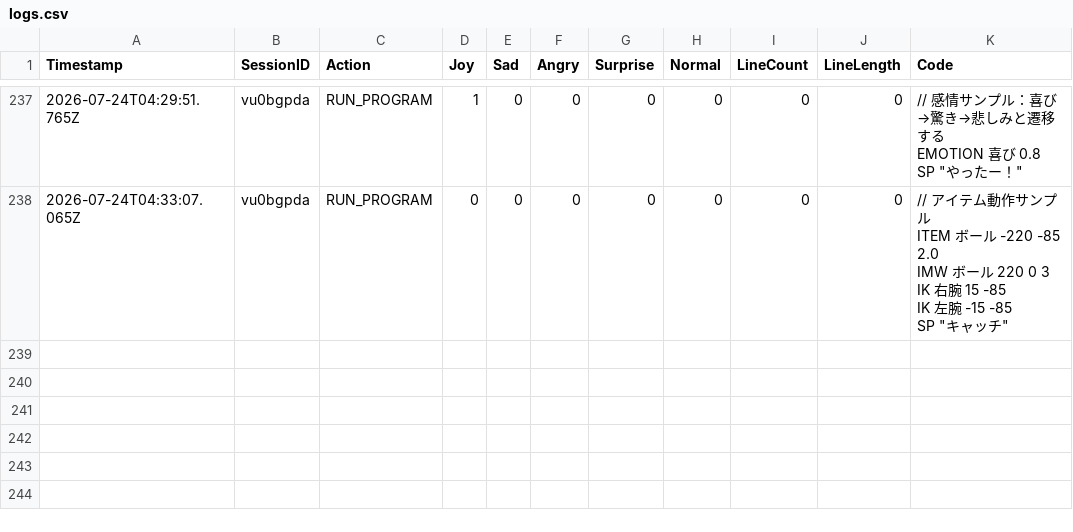
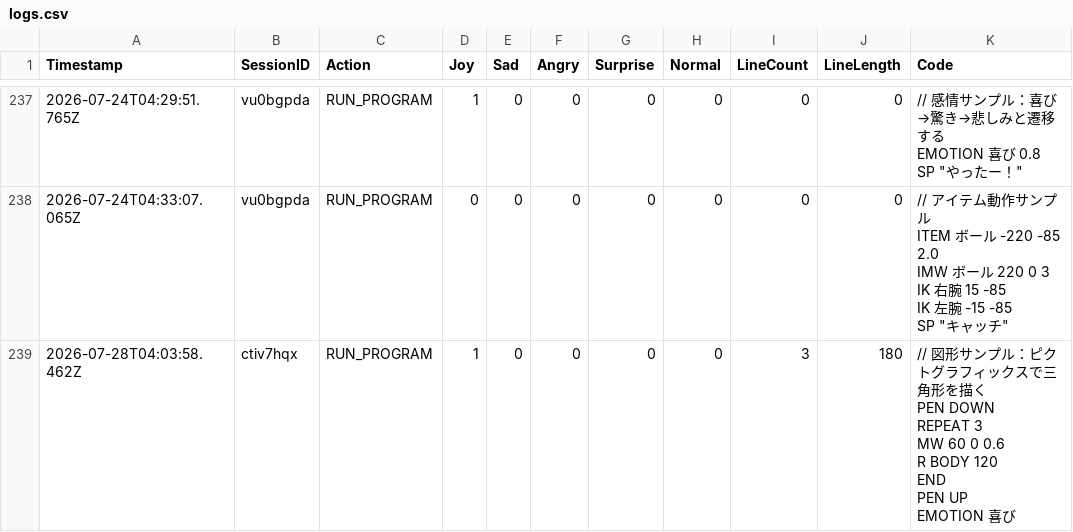
Before and after one commit to remtk/pictogramming-emotion, a CSV file: logs.csv, drawn as a sheet; only a part is shown, gaps mark what is left out.

```diff
--- a/logs.csv
+++ b/logs.csv
@@ -1404 +1404,9 @@ IK 左腕 -15 -85
 SP ""キャッチ"""
+2026-07-28T04:03:58.462Z,ctiv7hqx,RUN_PROGRAM,1,0,0,0,0,3,180,"// 図形サンプル：ピクトグラフィックスで三角形を描く
+PEN DOWN
+REPEAT 3
+  MW 60 0 0.6
+  R BODY 120
+END
+PEN UP
+EMOTION 喜び"
```
Also changed, not shown: 1 other file.
